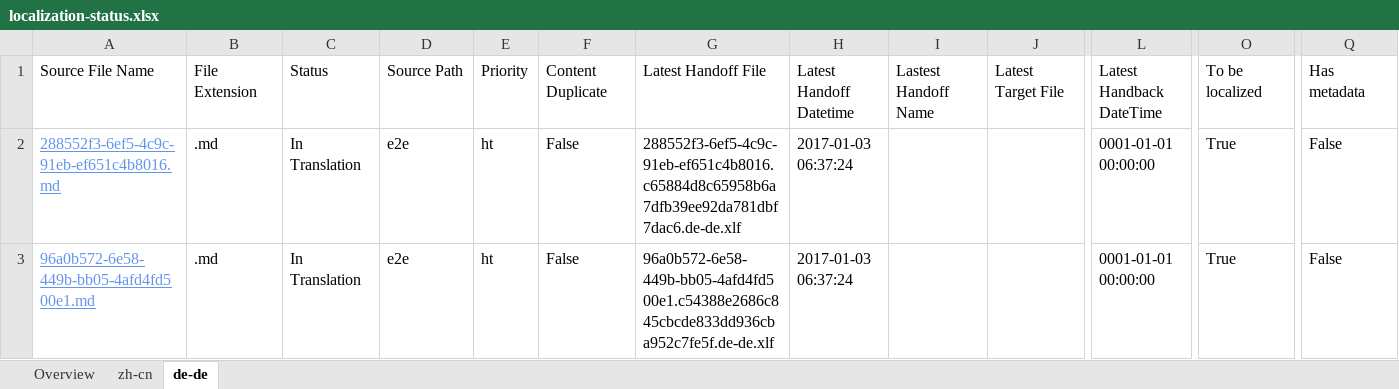
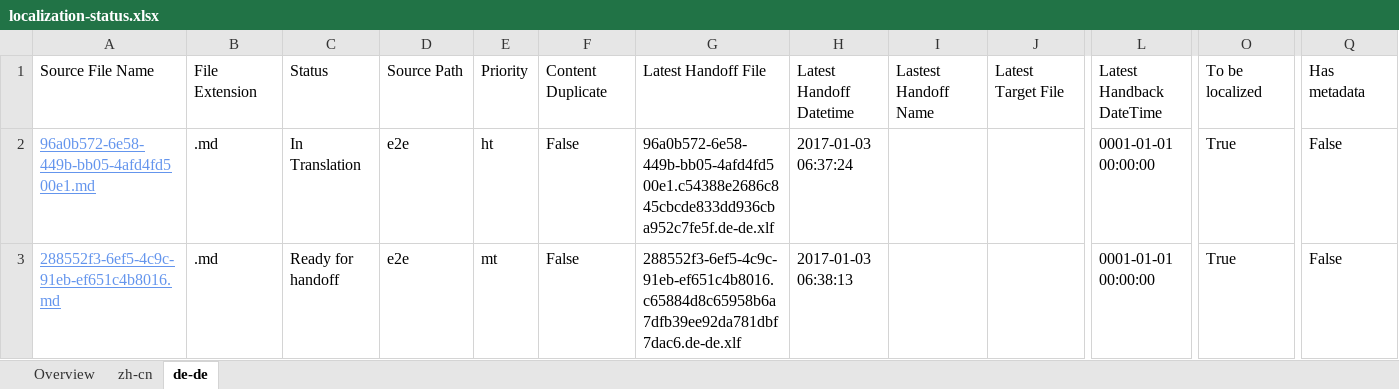
Before and after one commit to OpenLocalizationTestOrg/ol-test1-handback, an Excel workbook: ol-handback/OpenLocalizationTestOrg/ol-test1/ci/localization-status.xlsx, sheet de-de, drawn as a sheet; only a part is shown, gaps mark what is left out; values as stored, in another font and other column widths than the file's, no borders; table styles not drawn; removed rows and columns are numbered as before the commit, all else as after; rows hold the shown columns only; the diff names each change by its address in the sheet, - before the commit and + after, or states it on an @@ line.

Commit message:
Generate Report for Handoff

```diff
--- a/ol-handback/OpenLocalizationTestOrg/ol-test1/ci/localization-status.xlsx (sheet de-de)
+++ b/ol-handback/OpenLocalizationTestOrg/ol-test1/ci/localization-status.xlsx (sheet de-de)
-row 2: 288552f3-6ef5-4c9c-91eb-ef651c4b8016.md | .md | In Translation | e2e | ht | False | 288552f3-6ef5-4c9c-91eb-ef651c4b8016.c65884d8c65958b6a7dfb39ee92da781dbf7dac6.de-de.xlf | 2017-01-03 06:37:24 |  |  | 0001-01-01 00:00:00 | True | False
+row 3: 288552f3-6ef5-4c9c-91eb-ef651c4b8016.md | .md | Ready for handoff | e2e | mt | False | 288552f3-6ef5-4c9c-91eb-ef651c4b8016.c65884d8c65958b6a7dfb39ee92da781dbf7dac6.de-de.xlf | 2017-01-03 06:38:13 |  |  | 0001-01-01 00:00:00 | True | False
```
Also changed, not shown: sheet zh-cn, sheet Overview.
